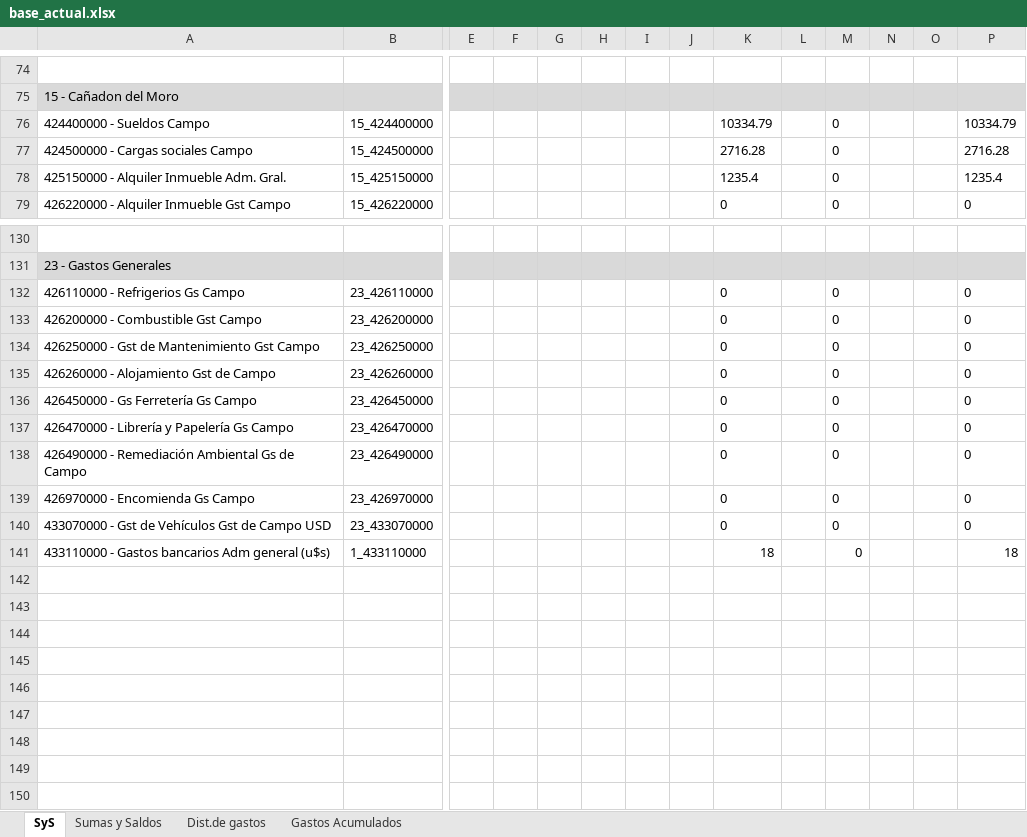
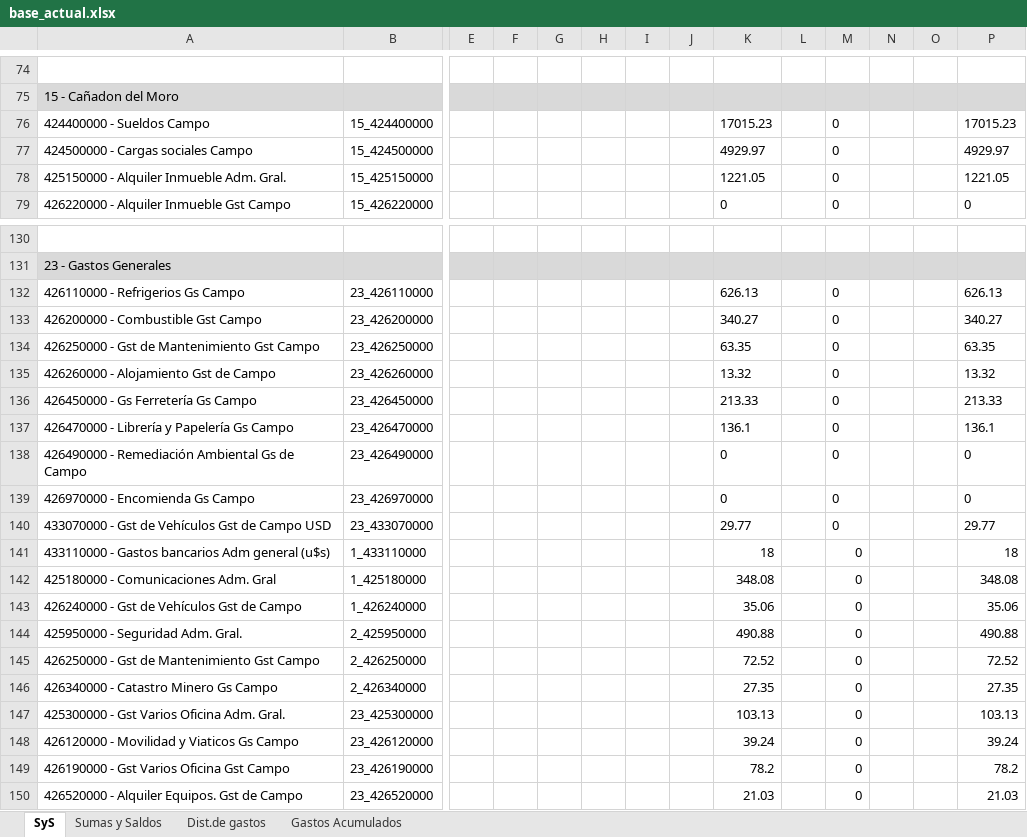
Before and after one commit to abrilmorantil/Informes, an Excel workbook: informe-a/base_actual.xlsx, sheet SyS, drawn as a sheet; only a part is shown, gaps mark what is left out; values as stored, in another font and other column widths than the file's, no borders; rows hold the shown columns only; the diff covers the shown part only; the diff names each change by its address in the sheet, - before the commit and + after, or states it on an @@ line.

```diff
--- a/informe-a/base_actual.xlsx (sheet SyS)
+++ b/informe-a/base_actual.xlsx (sheet SyS)
-K76: 10334.79
+K76: 17015.23
-P76: 10334.79
+P76: 17015.23
-K77: 2716.28
+K77: 4929.97
-P77: 2716.28
+P77: 4929.97
-K78: 1235.4
+K78: 1221.05
-P78: 1235.4
+P78: 1221.05
-K132: 0
+K132: 626.13
-P132: 0
+P132: 626.13
-K133: 0
+K133: 340.27
-P133: 0
+P133: 340.27
-K134: 0
+K134: 63.35
-P134: 0
+P134: 63.35
-K135: 0
+K135: 13.32
-P135: 0
+P135: 13.32
-K136: 0
+K136: 213.33
-P136: 0
+P136: 213.33
-K137: 0
+K137: 136.1
-P137: 0
+P137: 136.1
-K140: 0
+K140: 29.77
-P140: 0
+P140: 29.77
+row 142: 425180000 - Comunicaciones Adm. Gral | 1_425180000 |  |  |  |  |  |  | 348.08 |  | 0 |  |  | 348.08
+row 143: 426240000 - Gst de Vehículos Gst de Campo | 1_426240000 |  |  |  |  |  |  | 35.06 |  | 0 |  |  | 35.06
+row 144: 425950000 - Seguridad Adm. Gral. | 2_425950000 |  |  |  |  |  |  | 490.88 |  | 0 |  |  | 490.88
+row 145: 426250000 - Gst de Mantenimiento Gst Campo | 2_426250000 |  |  |  |  |  |  | 72.52 |  | 0 |  |  | 72.52
+row 146: 426340000 - Catastro Minero Gs Campo | 2_426340000 |  |  |  |  |  |  | 27.35 |  | 0 |  |  | 27.35
+row 147: 425300000 - Gst Varios Oficina Adm. Gral. | 23_425300000 |  |  |  |  |  |  | 103.13 |  | 0 |  |  | 103.13
+row 148: 426120000 - Movilidad y Viaticos Gs Campo | 23_426120000 |  |  |  |  |  |  | 39.24 |  | 0 |  |  | 39.24
+row 149: 426190000 - Gst Varios Oficina Gst Campo | 23_426190000 |  |  |  |  |  |  | 78.2 |  | 0 |  |  | 78.2
+row 150: 426520000 - Alquiler Equipos. Gst de Campo | 23_426520000 |  |  |  |  |  |  | 21.03 |  | 0 |  |  | 21.03
```
Also changed, not shown: 97 edited cells elsewhere in this sheet, sheet Dist.de gastos, sheet Sumas y Saldos, sheet Gastos Acumulados, formulas that keep their value.
